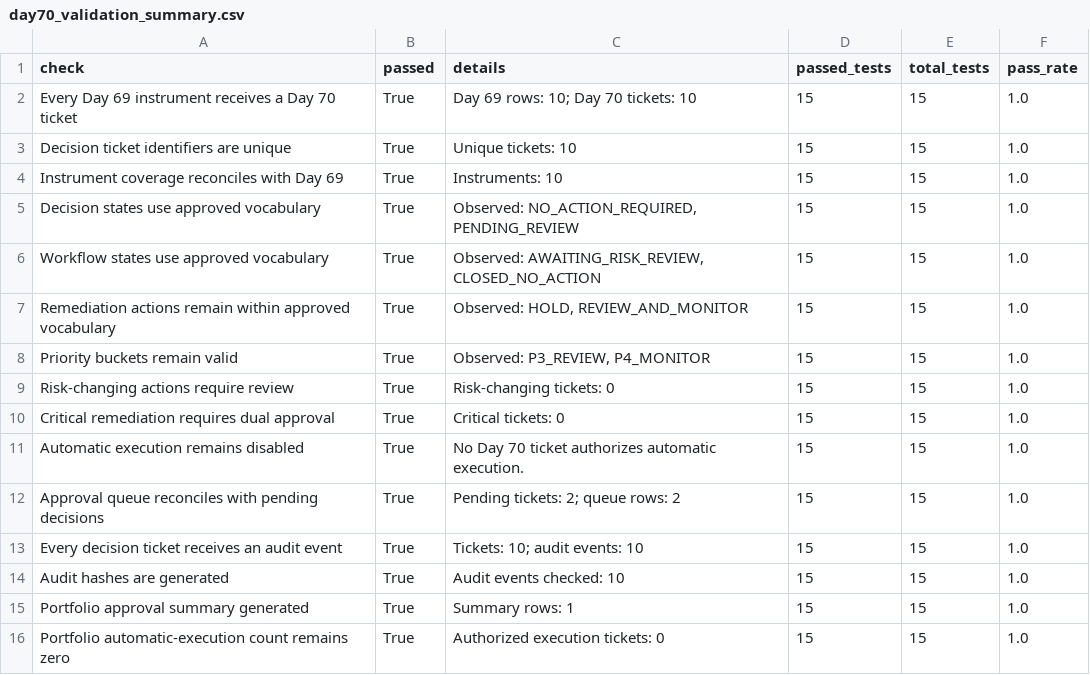
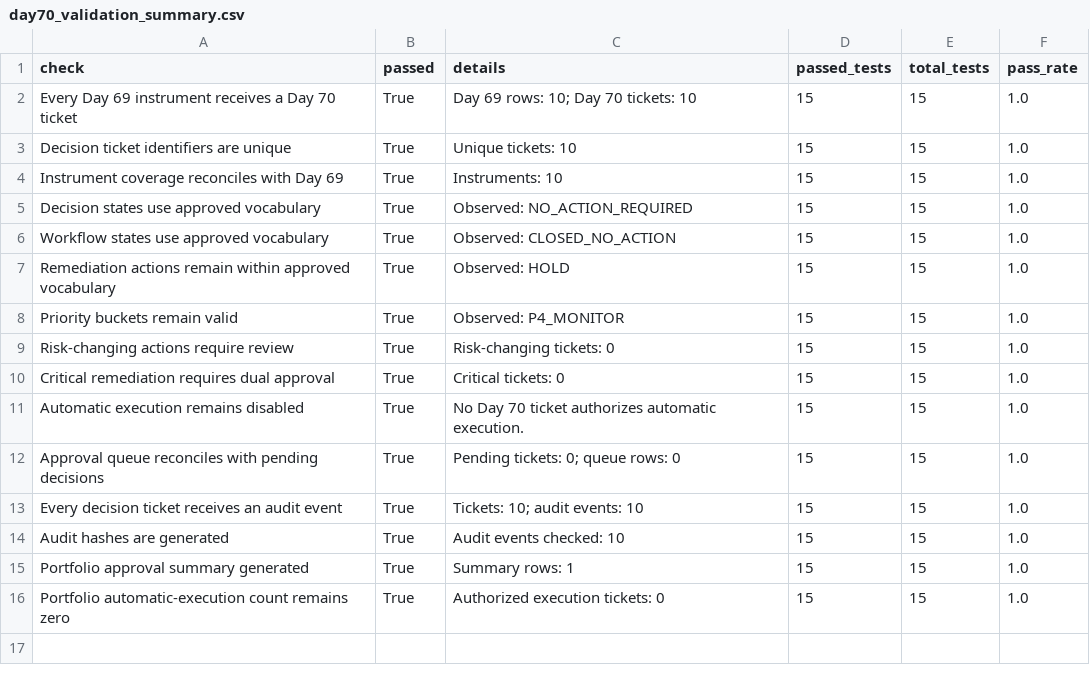
Before and after one commit to Agunp1/AI-Financial-Analyst, a CSV file: day70_validation_summary.csv, drawn as a sheet.

```diff
--- a/day70_validation_summary.csv
+++ b/day70_validation_summary.csv
@@ -4,6 +4,6 @@ Decision ticket identifiers are unique,True,Unique tickets: 10,15,15,1.0
 Instrument coverage reconciles with Day 69,True,Instruments: 10,15,15,1.0
-Decision states use approved vocabulary,True,"Observed: NO_ACTION_REQUIRED, PENDING_REVIEW",15,15,1.0
-Workflow states use approved vocabulary,True,"Observed: AWAITING_RISK_REVIEW, CLOSED_NO_ACTION",15,15,1.0
-Remediation actions remain within approved vocabulary,True,"Observed: HOLD, REVIEW_AND_MONITOR",15,15,1.0
-Priority buckets remain valid,True,"Observed: P3_REVIEW, P4_MONITOR",15,15,1.0
+Decision states use approved vocabulary,True,Observed: NO_ACTION_REQUIRED,15,15,1.0
+Workflow states use approved vocabulary,True,Observed: CLOSED_NO_ACTION,15,15,1.0
+Remediation actions remain within approved vocabulary,True,Observed: HOLD,15,15,1.0
+Priority buckets remain valid,True,Observed: P4_MONITOR,15,15,1.0
 Risk-changing actions require review,True,Risk-changing tickets: 0,15,15,1.0
@@ -11,3 +11,3 @@ Critical remediation requires dual approval,True,Critical tickets: 0,15,15,1.0
 Automatic execution remains disabled,True,No Day 70 ticket authorizes automatic execution.,15,15,1.0
-Approval queue reconciles with pending decisions,True,Pending tickets: 2; queue rows: 2,15,15,1.0
+Approval queue reconciles with pending decisions,True,Pending tickets: 0; queue rows: 0,15,15,1.0
 Every decision ticket receives an audit event,True,Tickets: 10; audit events: 10,15,15,1.0
```
Also changed, not shown: day67_validation_summary.csv, day68_validation_summary.csv, 1 other file.
